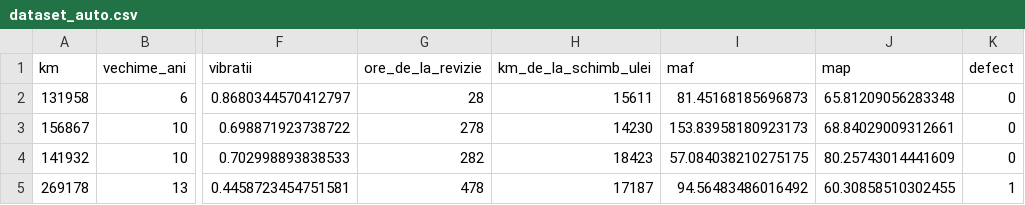
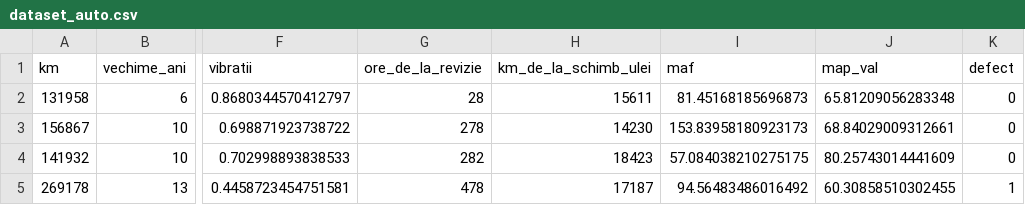
Before and after one commit to Robert030104/Proiect_RN, a CSV file: data/raw/dataset_auto.csv, drawn as a sheet; only a part is shown, gaps mark what is left out; the diff names each change by its address in the sheet, - before the commit and + after, or states it on an @@ line.

```diff
--- a/data/raw/dataset_auto.csv
+++ b/data/raw/dataset_auto.csv
-J1: map
+J1: map_val
```
Also changed, not shown: 5 other files.
